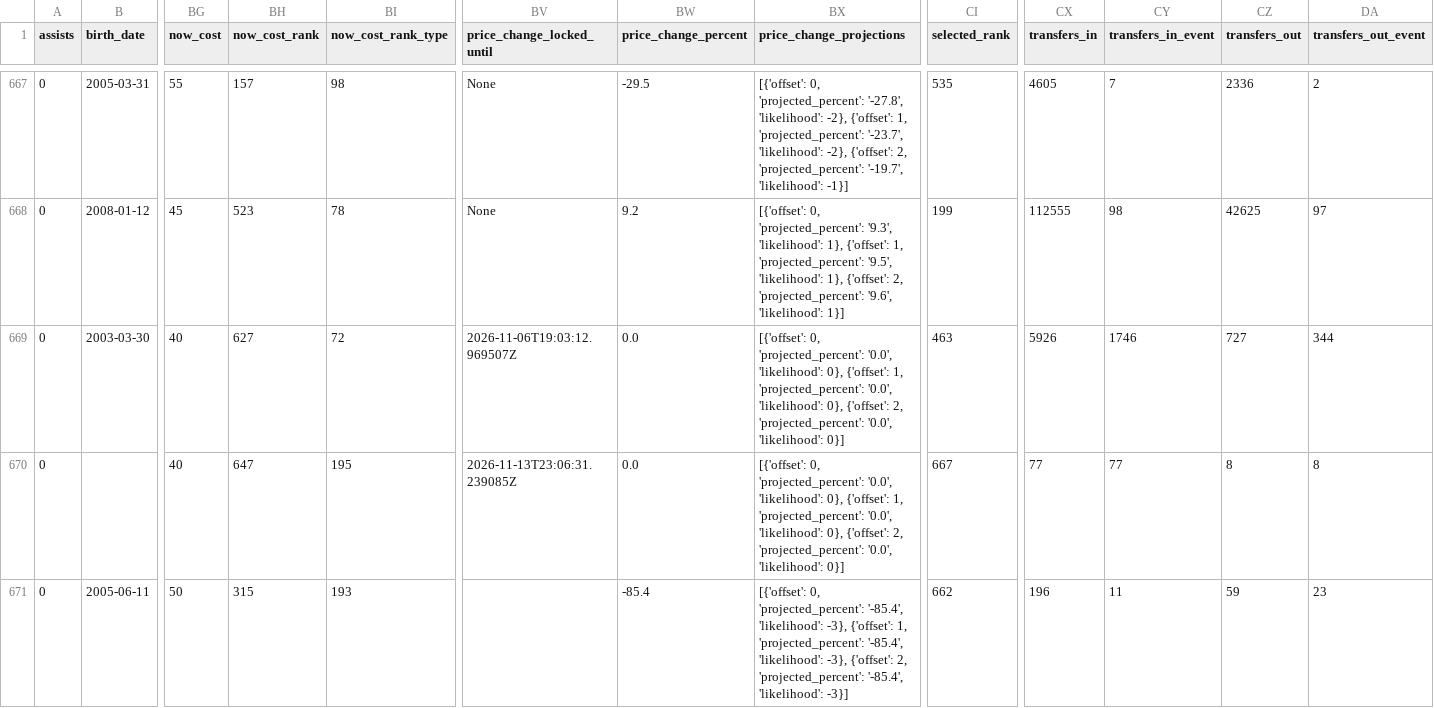
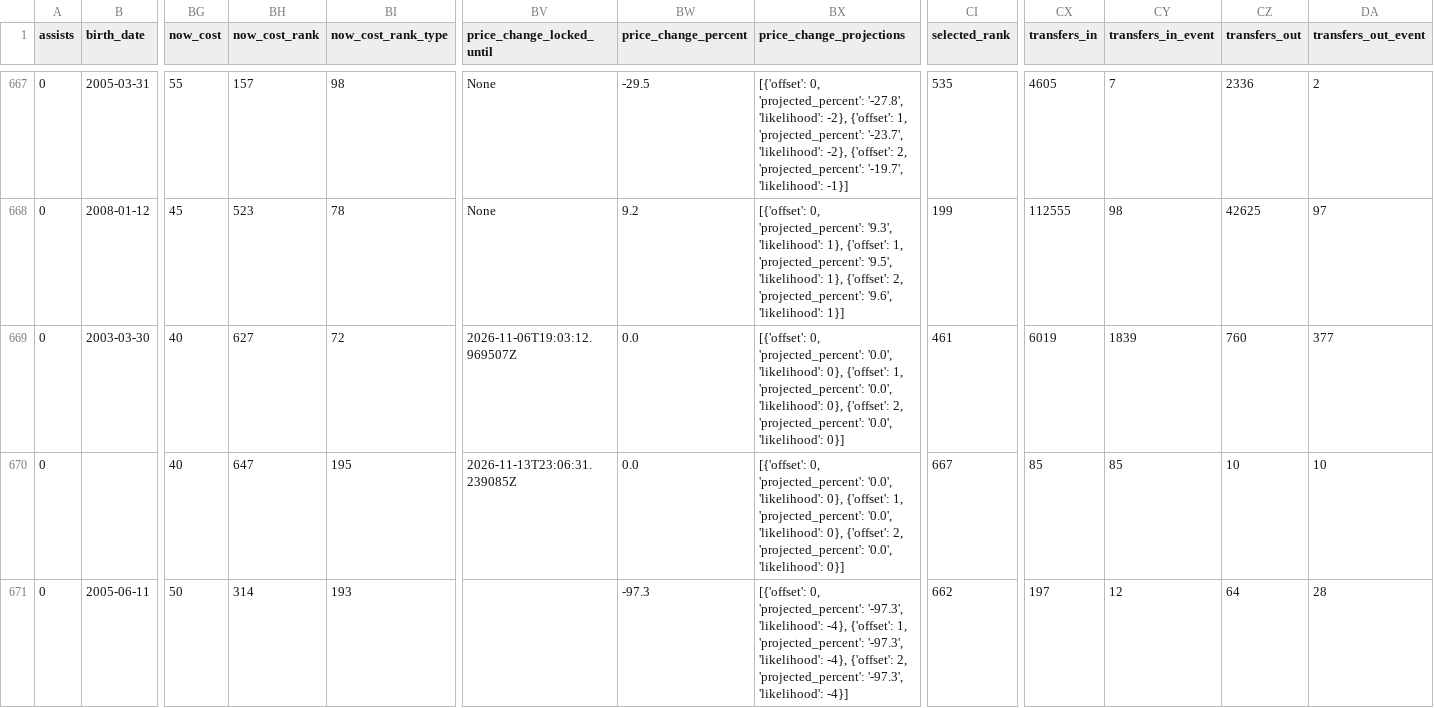
Before and after one commit to justinwaddy/schwaddy-fpl, a CSV file: data/players_raw_2026-27.csv, drawn as a sheet; only a part is shown, gaps mark what is left out; the diff names each change by its address in the sheet, - before the commit and + after, or states it on an @@ line.

```diff
--- a/data/players_raw_2026-27.csv
+++ b/data/players_raw_2026-27.csv
-CI669 (selected_rank): 463
+CI669 (selected_rank): 461
-CX669 (transfers_in): 5926
+CX669 (transfers_in): 6019
-CY669 (transfers_in_event): 1746
+CY669 (transfers_in_event): 1839
-CZ669 (transfers_out): 727
+CZ669 (transfers_out): 760
-DA669 (transfers_out_event): 344
+DA669 (transfers_out_event): 377
-CX670 (transfers_in): 77
+CX670 (transfers_in): 85
-CY670 (transfers_in_event): 77
+CY670 (transfers_in_event): 85
-CZ670 (transfers_out): 8
+CZ670 (transfers_out): 10
-DA670 (transfers_out_event): 8
+DA670 (transfers_out_event): 10
-BH671 (now_cost_rank): 315
+BH671 (now_cost_rank): 314
-BW671 (price_change_percent): -85.4
+BW671 (price_change_percent): -97.3
-BX671 (price_change_projections): …0, 'projected_percent': '-85.4', 'likelihood': -3}, {'offset': 1, 'projected_percent': '-85.4', 'likelihood': -3}, {'offset': 2, 'projected_percent': '-85.4', 'likelihood': -3}]
+BX671 (price_change_projections): …0, 'projected_percent': '-97.3', 'likelihood': -4}, {'offset': 1, 'projected_percent': '-97.3', 'likelihood': -4}, {'offset': 2, 'projected_percent': '-97.3', 'likelihood': -4}]
-CX671 (transfers_in): 196
+CX671 (transfers_in): 197
-CY671 (transfers_in_event): 11
+CY671 (transfers_in_event): 12
-CZ671 (transfers_out): 59
+CZ671 (transfers_out): 64
-DA671 (transfers_out_event): 23
+DA671 (transfers_out_event): 28
```
Also changed, not shown: data/gws_2026-27.csv, data/injuries_2026-27.csv, 12 other files.
